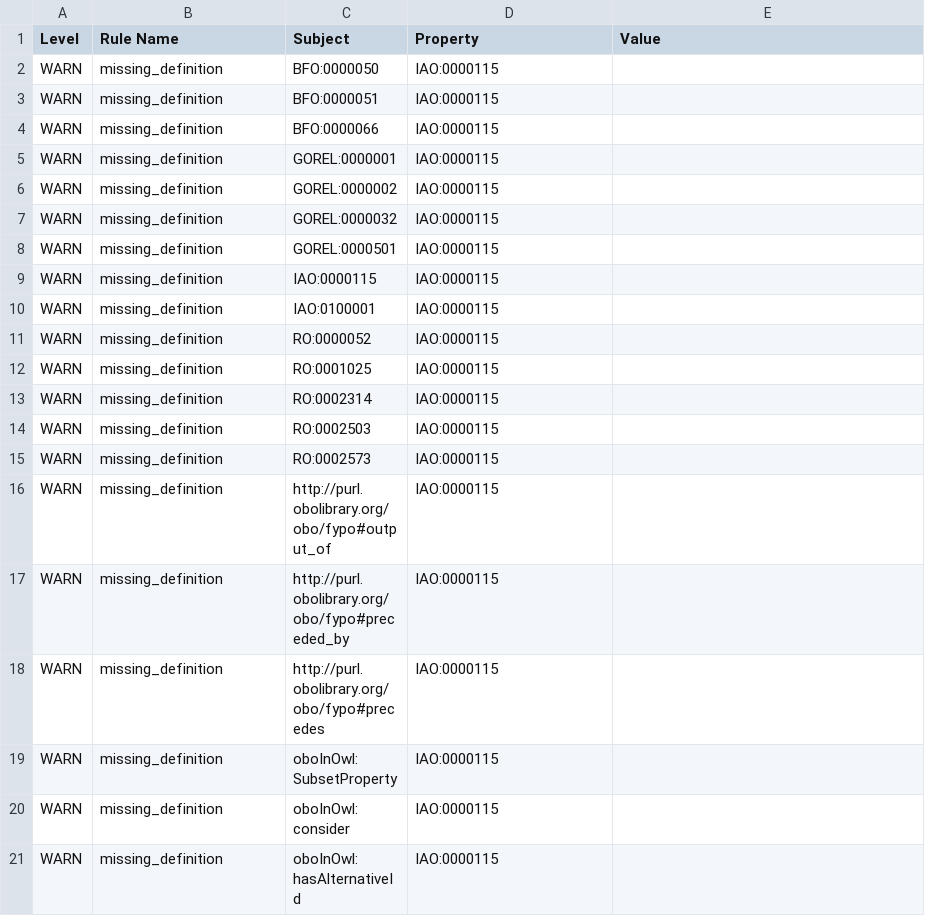
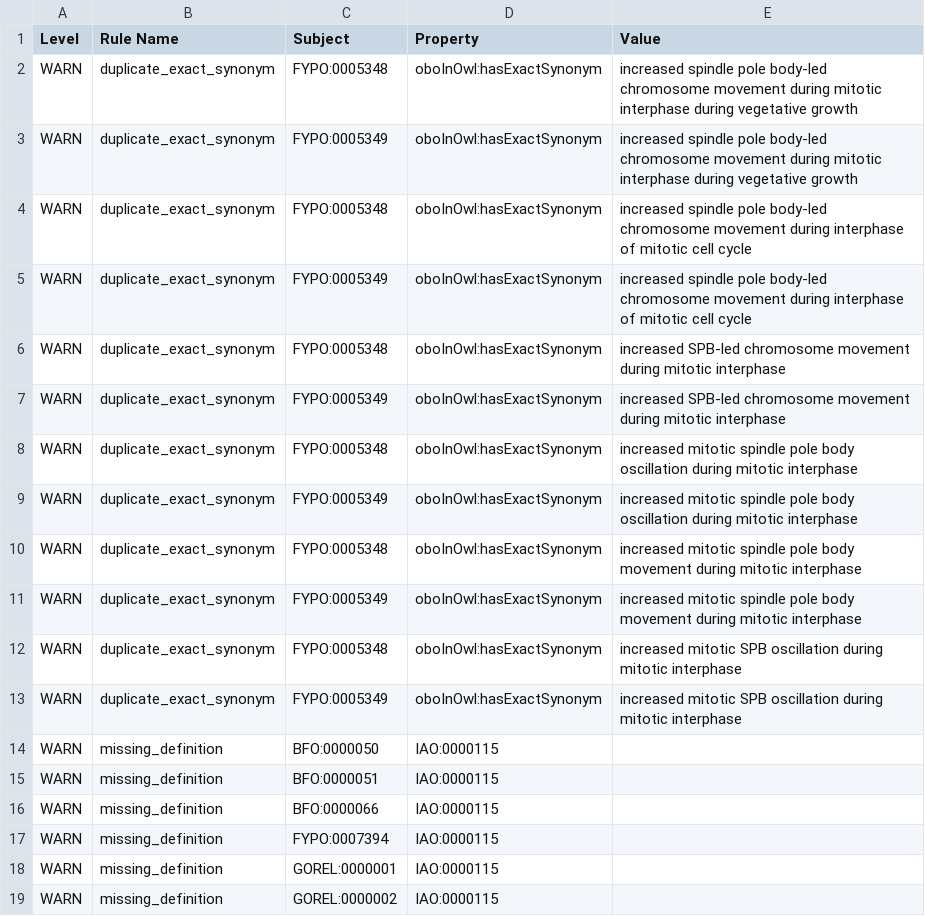
Before and after one commit to pombase/fypo, a TSV file: reports/fypo-edit.obo-obo-report.tsv, drawn as a sheet; only a part is shown; the shorter side is filled out with more unchanged rows; the diff names each change by its address in the sheet, - before the commit and + after, or states it on an @@ line.

```diff
--- a/reports/fypo-edit.obo-obo-report.tsv
+++ b/reports/fypo-edit.obo-obo-report.tsv
+row 2: WARN | duplicate_exact_synonym | FYPO:0005348 | oboInOwl:hasExactSynonym | increased spindle pole body-led chromosome movement during mitotic interphase during vegetative growth
+row 3: WARN | duplicate_exact_synonym | FYPO:0005349 | oboInOwl:hasExactSynonym | increased spindle pole body-led chromosome movement during mitotic interphase during vegetative growth
+row 4: WARN | duplicate_exact_synonym | FYPO:0005348 | oboInOwl:hasExactSynonym | increased spindle pole body-led chromosome movement during interphase of mitotic cell cycle
+row 5: WARN | duplicate_exact_synonym | FYPO:0005349 | oboInOwl:hasExactSynonym | increased spindle pole body-led chromosome movement during interphase of mitotic cell cycle
+row 6: WARN | duplicate_exact_synonym | FYPO:0005348 | oboInOwl:hasExactSynonym | increased SPB-led chromosome movement during mitotic interphase
+row 7: WARN | duplicate_exact_synonym | FYPO:0005349 | oboInOwl:hasExactSynonym | increased SPB-led chromosome movement during mitotic interphase
+row 8: WARN | duplicate_exact_synonym | FYPO:0005348 | oboInOwl:hasExactSynonym | increased mitotic spindle pole body oscillation during mitotic interphase
+row 9: WARN | duplicate_exact_synonym | FYPO:0005349 | oboInOwl:hasExactSynonym | increased mitotic spindle pole body oscillation during mitotic interphase
+row 10: WARN | duplicate_exact_synonym | FYPO:0005348 | oboInOwl:hasExactSynonym | increased mitotic spindle pole body movement during mitotic interphase
+row 11: WARN | duplicate_exact_synonym | FYPO:0005349 | oboInOwl:hasExactSynonym | increased mitotic spindle pole body movement during mitotic interphase
+row 12: WARN | duplicate_exact_synonym | FYPO:0005348 | oboInOwl:hasExactSynonym | increased mitotic SPB oscillation during mitotic interphase
+row 13: WARN | duplicate_exact_synonym | FYPO:0005349 | oboInOwl:hasExactSynonym | increased mitotic SPB oscillation during mitotic interphase
+row 17: WARN | missing_definition | FYPO:0007394 | IAO:0000115
```
Also changed, not shown: src/ontology/reports/fypo-edit.obo-obo-report.tsv, src/templates/bulk_synonyms.tsv, 54 other files.
